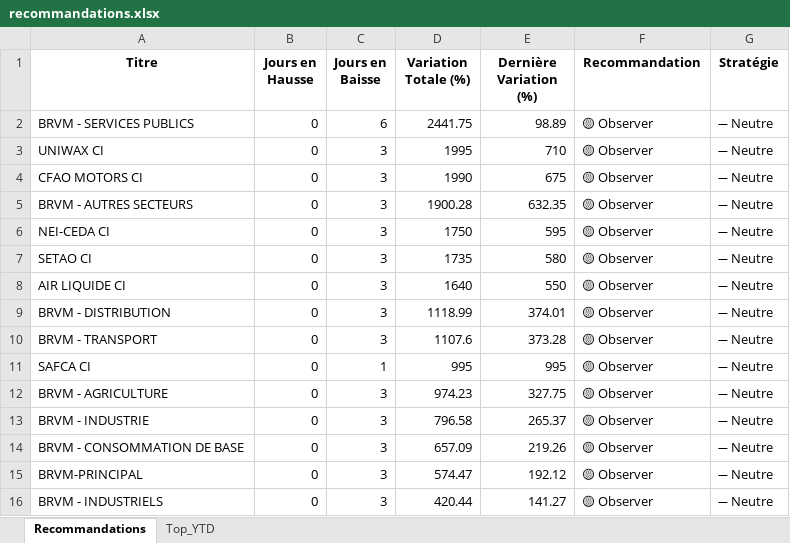
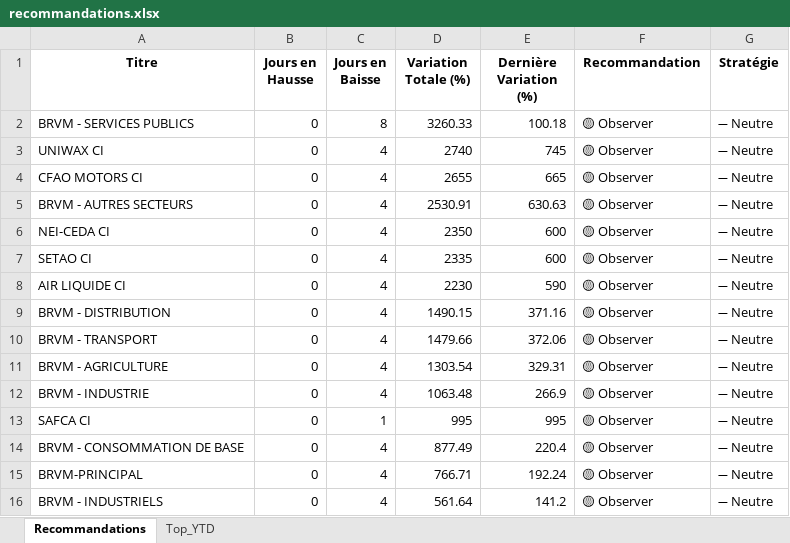
Before and after one commit to esmelobi/brvm-dashboard, an Excel workbook: data/recommandations.xlsx, sheet Recommandations, drawn as a sheet; only a part is shown; values as stored, in another font and other column widths than the file's, no borders; removed rows and columns are numbered as before the commit, all else as after; the diff covers the shown part only; the diff names each change by its address in the sheet, - before the commit and + after, or states it on an @@ line.

```diff
--- a/data/recommandations.xlsx (sheet Recommandations)
+++ b/data/recommandations.xlsx (sheet Recommandations)
-C2 (Jours en Baisse): 6
+C2 (Jours en Baisse): 8
-D2 (Variation Totale (%)): 2441.75
+D2 (Variation Totale (%)): 3260.33
-E2 (Dernière Variation (%)): 98.89
+E2 (Dernière Variation (%)): 100.18
-C3:C10 (Jours en Baisse): 3
+C3:C10 (Jours en Baisse): 4
-D3 (Variation Totale (%)): 1995
+D3 (Variation Totale (%)): 2740
-E3 (Dernière Variation (%)): 710
+E3 (Dernière Variation (%)): 745
-D4 (Variation Totale (%)): 1990
+D4 (Variation Totale (%)): 2655
-E4 (Dernière Variation (%)): 675
+E4 (Dernière Variation (%)): 665
-D5 (Variation Totale (%)): 1900.28
+D5 (Variation Totale (%)): 2530.91
-E5 (Dernière Variation (%)): 632.35
+E5 (Dernière Variation (%)): 630.63
-D6 (Variation Totale (%)): 1750
+D6 (Variation Totale (%)): 2350
-E6 (Dernière Variation (%)): 595
+E6 (Dernière Variation (%)): 600
-D7 (Variation Totale (%)): 1735
+D7 (Variation Totale (%)): 2335
-E7 (Dernière Variation (%)): 580
+E7 (Dernière Variation (%)): 600
-D8 (Variation Totale (%)): 1640
+D8 (Variation Totale (%)): 2230
-E8 (Dernière Variation (%)): 550
+E8 (Dernière Variation (%)): 590
-D9 (Variation Totale (%)): 1118.99
+D9 (Variation Totale (%)): 1490.15
-E9 (Dernière Variation (%)): 374.01
+E9 (Dernière Variation (%)): 371.16
-D10 (Variation Totale (%)): 1107.6
+D10 (Variation Totale (%)): 1479.66
-E10 (Dernière Variation (%)): 373.28
+E10 (Dernière Variation (%)): 372.06
+row 11: BRVM - AGRICULTURE | 0 | 4 | 1303.54 | 329.31 | 🟡 Observer | ➖ Neutre
+row 12: BRVM - INDUSTRIE | 0 | 4 | 1063.48 | 266.9 | 🟡 Observer | ➖ Neutre
-row 12: BRVM - AGRICULTURE | 0 | 3 | 974.23 | 327.75 | 🟡 Observer | ➖ Neutre
-row 13: BRVM - INDUSTRIE | 0 | 3 | 796.58 | 265.37 | 🟡 Observer | ➖ Neutre
-C14:C16 (Jours en Baisse): 3
+C14:C16 (Jours en Baisse): 4
-D14 (Variation Totale (%)): 657.09
+D14 (Variation Totale (%)): 877.49
-E14 (Dernière Variation (%)): 219.26
+E14 (Dernière Variation (%)): 220.4
-D15 (Variation Totale (%)): 574.47
+D15 (Variation Totale (%)): 766.71
-E15 (Dernière Variation (%)): 192.12
+E15 (Dernière Variation (%)): 192.24
-D16 (Variation Totale (%)): 420.44
+D16 (Variation Totale (%)): 561.64
-E16 (Dernière Variation (%)): 141.27
+E16 (Dernière Variation (%)): 141.2
```
Also changed, not shown: 8 added rows, 5 removed rows and 27 edited cells elsewhere in this sheet, sheet Top_YTD.
